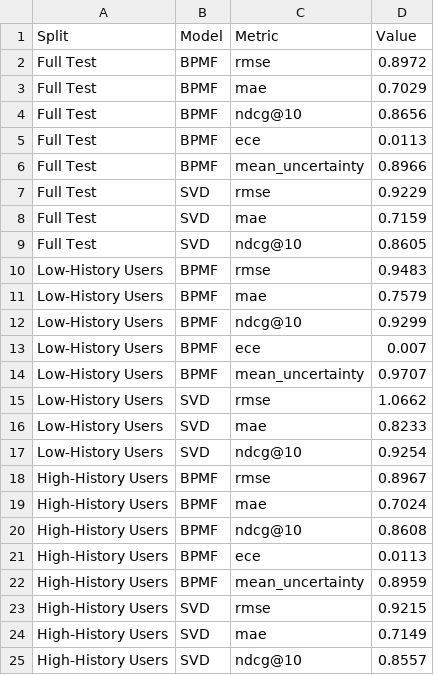
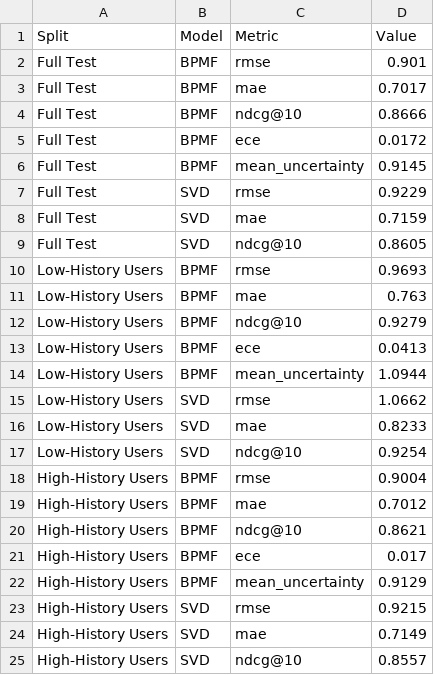
Before and after one commit to JavierRojo8/Probabilistic-AI-movie-recommendator, a CSV file: results/metrics_comparison.csv, drawn as a sheet.

```diff
--- a/results/metrics_comparison.csv
+++ b/results/metrics_comparison.csv
@@ -1,7 +1,7 @@
 Split,Model,Metric,Value
-Full Test,BPMF,rmse,0.8972
-Full Test,BPMF,mae,0.7029
-Full Test,BPMF,ndcg@10,0.8656
-Full Test,BPMF,ece,0.0113
-Full Test,BPMF,mean_uncertainty,0.8966
+Full Test,BPMF,rmse,0.901
+Full Test,BPMF,mae,0.7017
+Full Test,BPMF,ndcg@10,0.8666
+Full Test,BPMF,ece,0.0172
+Full Test,BPMF,mean_uncertainty,0.9145
 Full Test,SVD,rmse,0.9229
@@ -9,7 +9,7 @@ Full Test,SVD,mae,0.7159
 Full Test,SVD,ndcg@10,0.8605
-Low-History Users,BPMF,rmse,0.9483
-Low-History Users,BPMF,mae,0.7579
-Low-History Users,BPMF,ndcg@10,0.9299
-Low-History Users,BPMF,ece,0.007
-Low-History Users,BPMF,mean_uncertainty,0.9707
+Low-History Users,BPMF,rmse,0.9693
+Low-History Users,BPMF,mae,0.763
+Low-History Users,BPMF,ndcg@10,0.9279
+Low-History Users,BPMF,ece,0.0413
+Low-History Users,BPMF,mean_uncertainty,1.0944
 Low-History Users,SVD,rmse,1.0662
@@ -17,7 +17,7 @@ Low-History Users,SVD,mae,0.8233
 Low-History Users,SVD,ndcg@10,0.9254
-High-History Users,BPMF,rmse,0.8967
-High-History Users,BPMF,mae,0.7024
-High-History Users,BPMF,ndcg@10,0.8608
-High-History Users,BPMF,ece,0.0113
-High-History Users,BPMF,mean_uncertainty,0.8959
+High-History Users,BPMF,rmse,0.9004
+High-History Users,BPMF,mae,0.7012
+High-History Users,BPMF,ndcg@10,0.8621
+High-History Users,BPMF,ece,0.017
+High-History Users,BPMF,mean_uncertainty,0.9129
 High-History Users,SVD,rmse,0.9215
```
Also changed, not shown: 14 other files.
